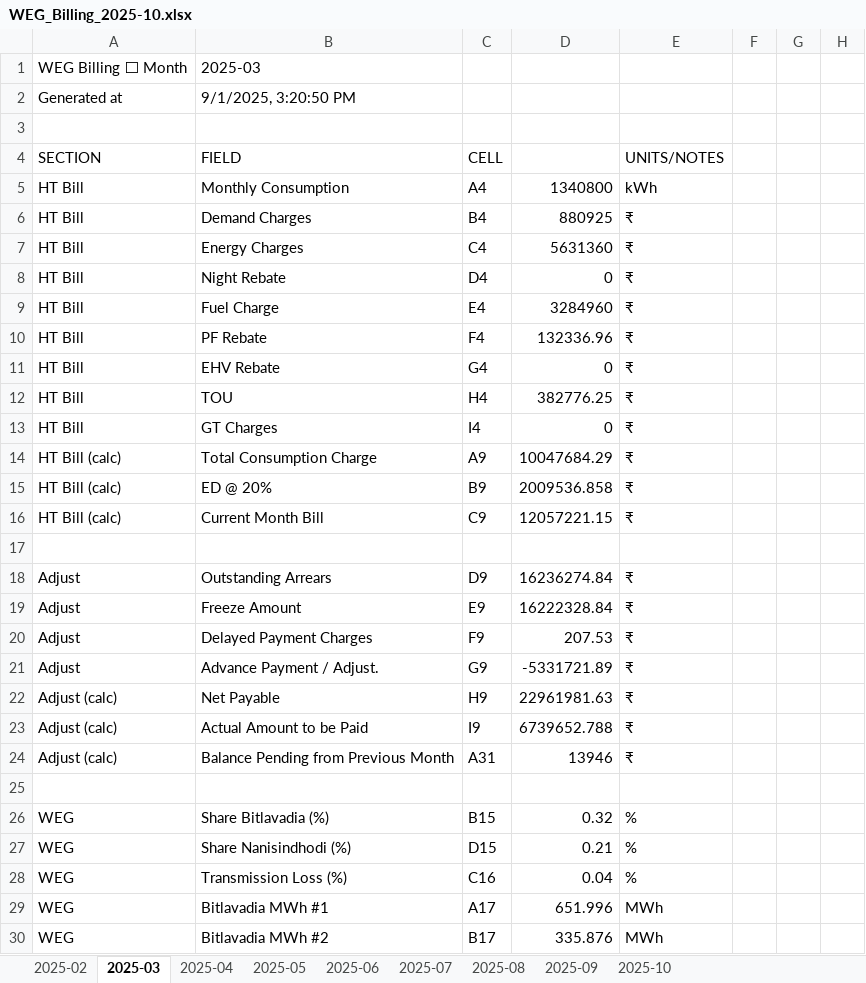
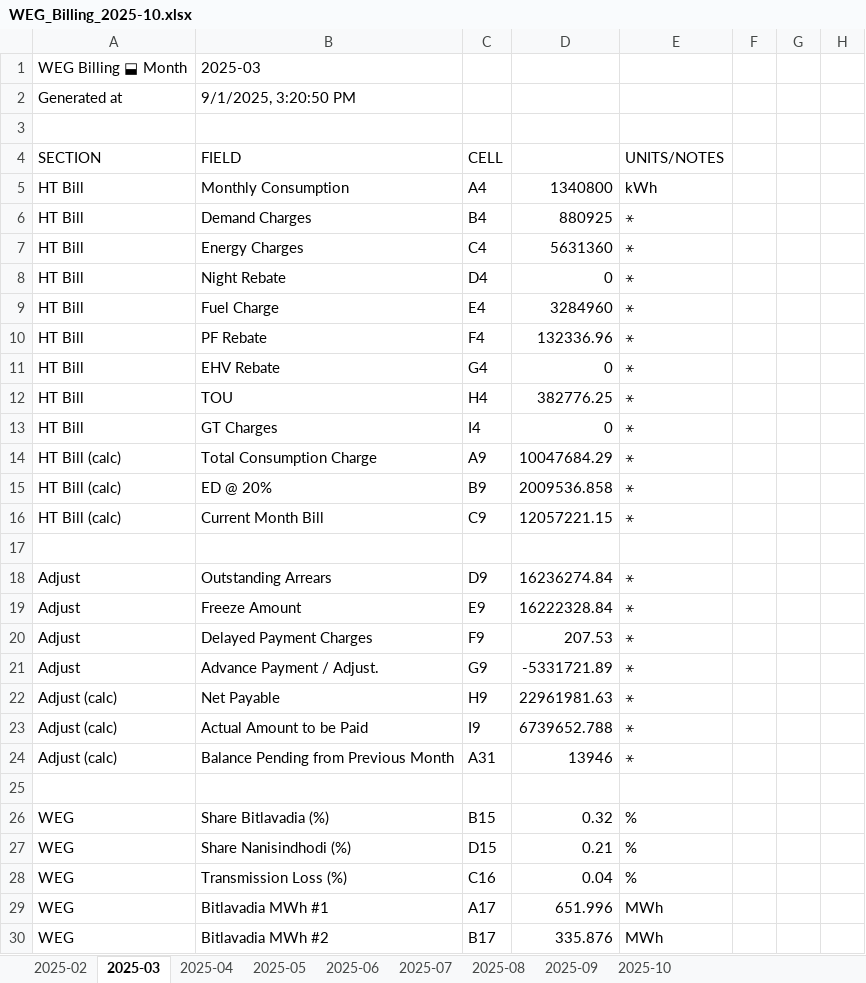
Before and after one commit to vije1711/plant_HT_bill_manual_entry, an Excel workbook: WEG_Billing_2025-10.xlsx, sheet 2025-03, drawn as a sheet; only a part is shown; values as stored, in another font and other column widths than the file's, no borders; the diff covers the shown part only; the diff names each change by its address in the sheet, - before the commit and + after, or states it on an @@ line.

```diff
--- a/WEG_Billing_2025-10.xlsx (sheet 2025-03)
+++ b/WEG_Billing_2025-10.xlsx (sheet 2025-03)
-A1 (SECTION): WEG Billing ⬜ Month
+A1 (SECTION): WEG Billing ⬓ Month
-E6:E16 (UNITS/NOTES): ₹
+E6:E16 (UNITS/NOTES): ⚹
-E18:E24 (UNITS/NOTES): ₹
+E18:E24 (UNITS/NOTES): ⚹
```
Also changed, not shown: 16 edited cells elsewhere in this sheet, sheet 2025-02, sheet 2025-04, sheet 2025-06, sheet 2025-05, sheet 2025-07, sheet 2025-08, 2 more sheets.
